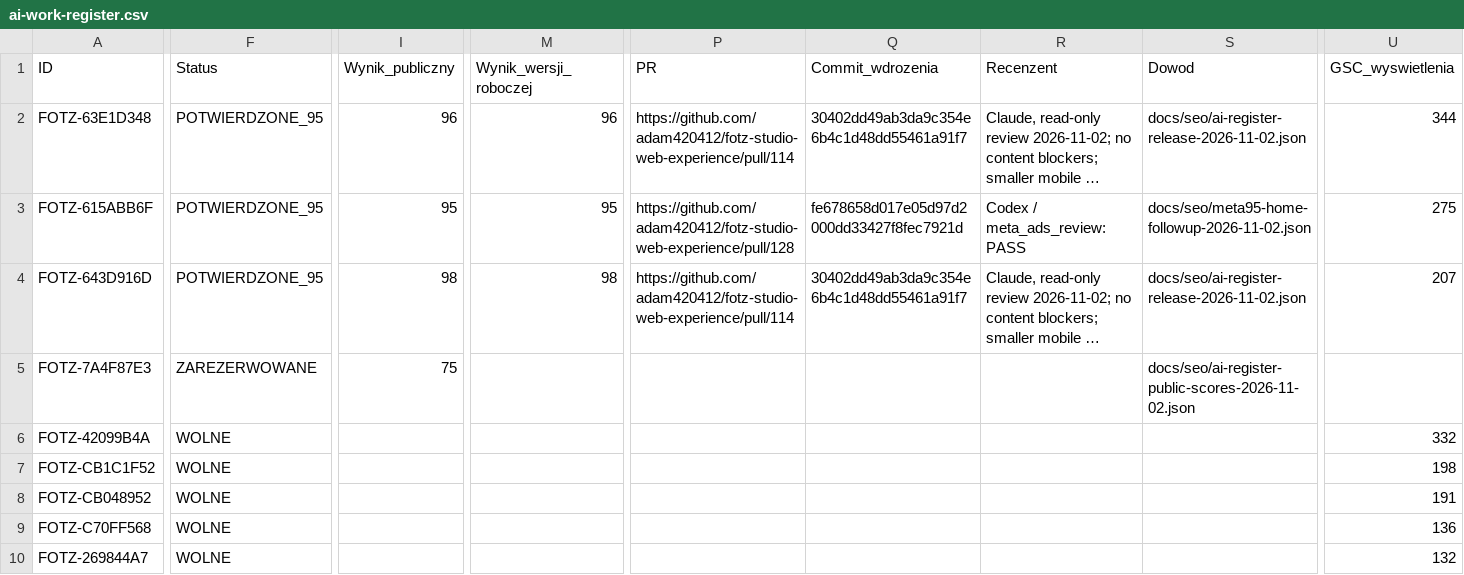
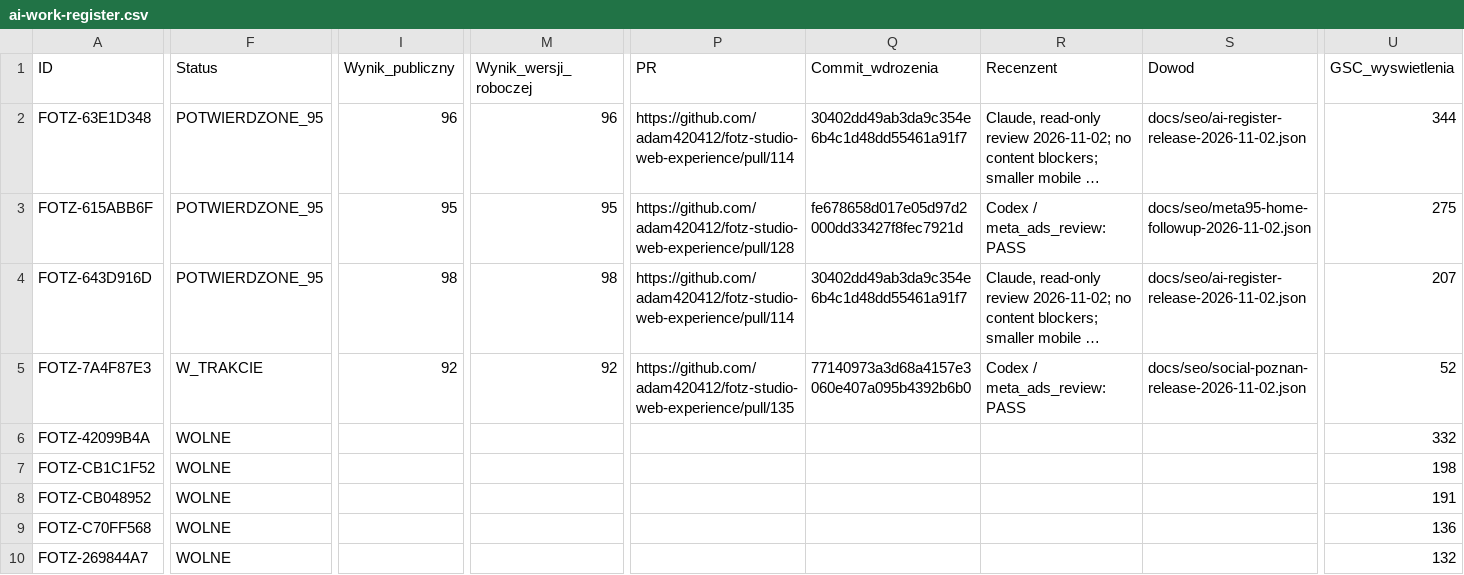
Before and after one commit to adam420412/fotz-studio-web-experience, a CSV file: docs/seo/ai-work-register.csv, drawn as a sheet; only a part is shown, gaps mark what is left out; long unchanged cells end in …; the diff covers the shown part only; the diff names each change by its address in the sheet, - before the commit and + after, or states it on an @@ line.

Commit message:
Record Social Poznan 92 and Wroclaw mobile performance 81 (#139)
Co-authored-by: Adam Maziarz <amaziarz@edu.cdv.pl>

```diff
--- a/docs/seo/ai-work-register.csv
+++ b/docs/seo/ai-work-register.csv
-F5 (Status): ZAREZERWOWANE
+F5 (Status): W_TRAKCIE
-I5 (Wynik_publiczny): 75
+I5 (Wynik_publiczny): 92
-M5 (Wynik_wersji_roboczej): (empty)
+M5 (Wynik_wersji_roboczej): 92
-P5 (PR): (empty)
+P5 (PR): https://github.com/adam420412/fotz-studio-web-experience/pull/135
-Q5 (Commit_wdrozenia): (empty)
+Q5 (Commit_wdrozenia): 77140973a3d68a4157e3060e407a095b4392b6b0
-R5 (Recenzent): (empty)
+R5 (Recenzent): Codex / meta_ads_review: PASS
-S5 (Dowod): docs/seo/ai-register-public-scores-2026-11-02.json
+S5 (Dowod): docs/seo/social-poznan-release-2026-11-02.json
-U5 (GSC_wyswietlenia): (empty)
+U5 (GSC_wyswietlenia): 52
```
Also changed, not shown: 5 edited cells elsewhere in this file, 4 other files.
